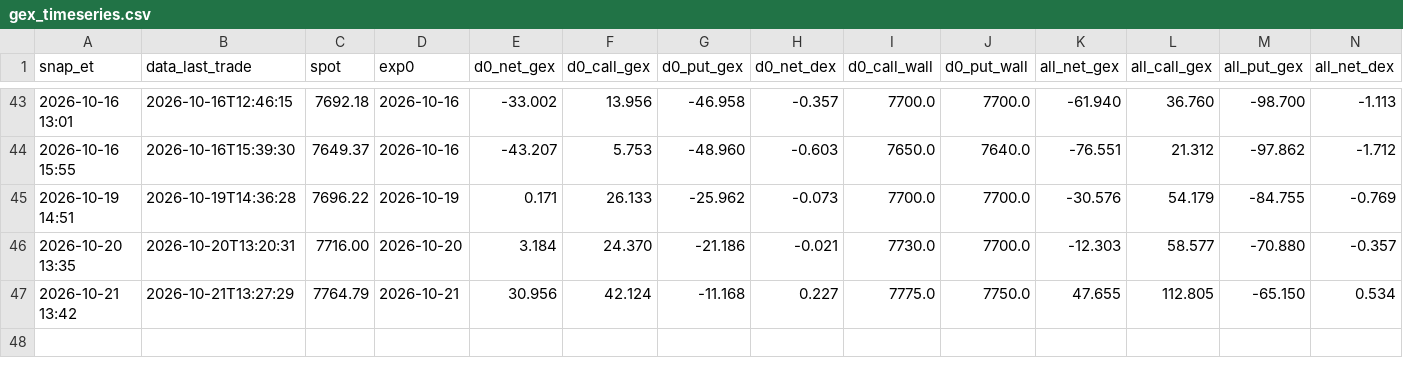
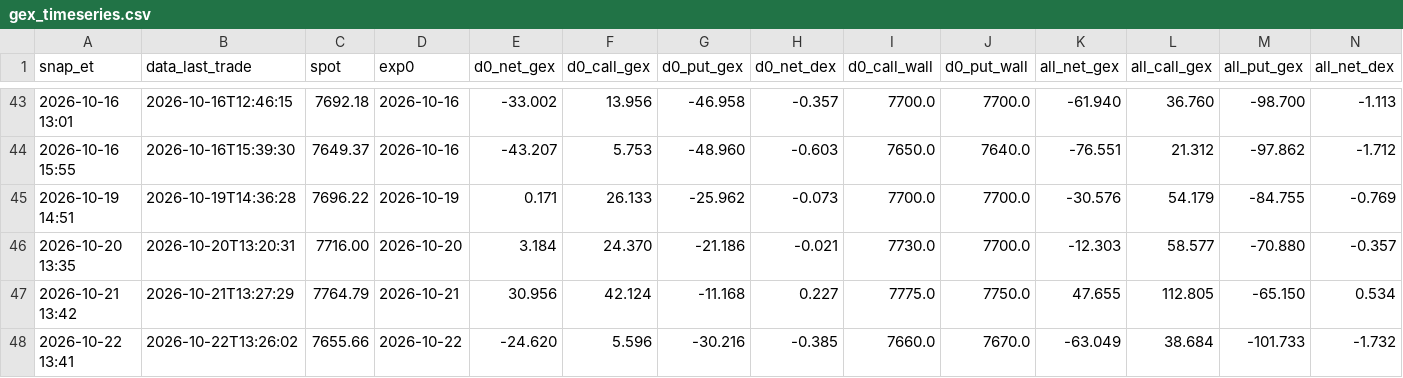
Before and after one commit to nattobbm/options-snapshot, a CSV file: data/intraday/gex_timeseries.csv, drawn as a sheet; only a part is shown, gaps mark what is left out; rows hold the shown columns only; the diff names each change by its address in the sheet, - before the commit and + after, or states it on an @@ line.

```diff
--- a/data/intraday/gex_timeseries.csv
+++ b/data/intraday/gex_timeseries.csv
+row 48: 2026-10-22 13:41 | 2026-10-22T13:26:02 | 7655.66 | 2026-10-22 | -24.620 | 5.596 | -30.216 | -0.385 | 7660.0 | 7670.0 | -63.049 | 38.684 | -101.733 | -1.732
```
Also changed, not shown: 1 other file.
